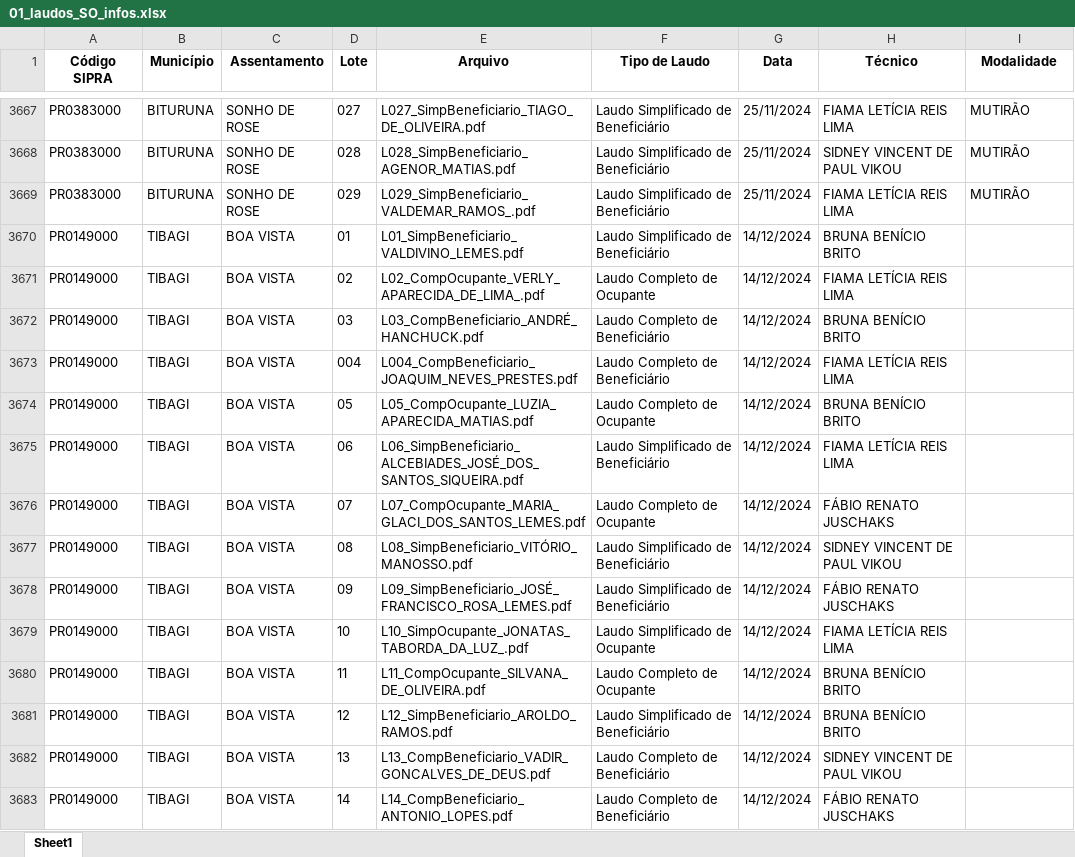
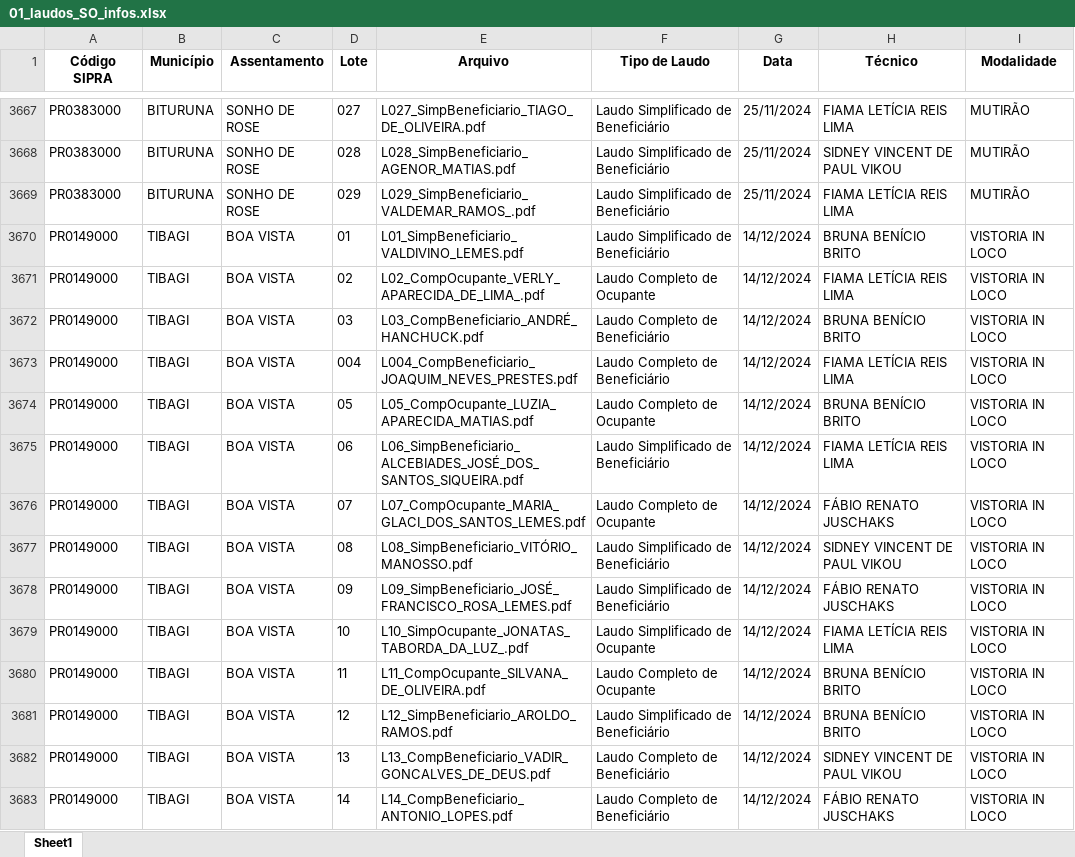
Before and after one commit to geotilageamb/dashboardgeral_so, an Excel workbook: 01_laudos_SO_infos.xlsx, sheet Sheet1, drawn as a sheet; only a part is shown, gaps mark what is left out; values as stored, in another font and other column widths than the file's, no borders; the diff covers the shown part only; the diff names each change by its address in the sheet, - before the commit and + after, or states it on an @@ line.

Commit message:
Atualização do arquivo de laudos

```diff
--- a/01_laudos_SO_infos.xlsx (sheet Sheet1)
+++ b/01_laudos_SO_infos.xlsx (sheet Sheet1)
-I3670:I3683 (Modalidade): (empty)
+I3670:I3683 (Modalidade): VISTORIA IN LOCO
```
Also changed, not shown: 126 edited cells elsewhere in this sheet.
